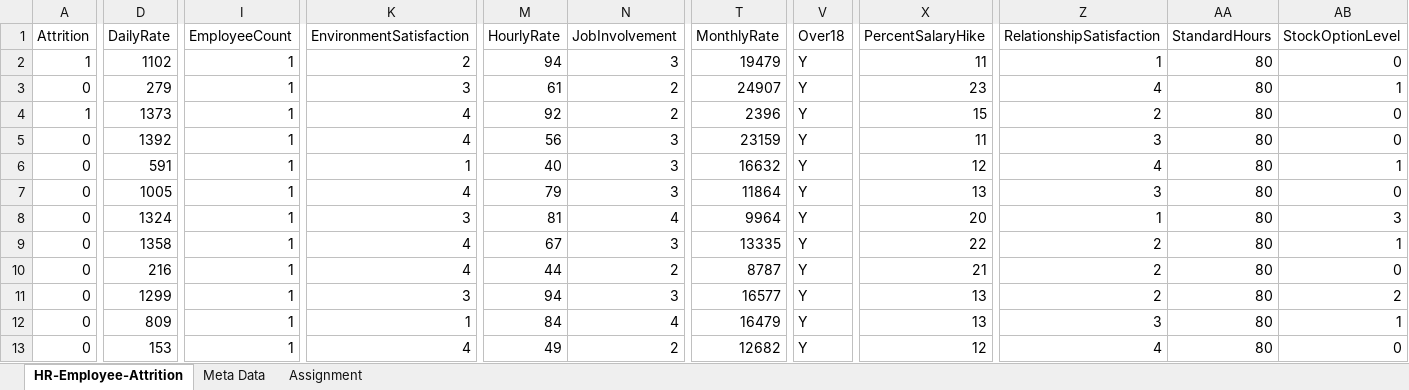
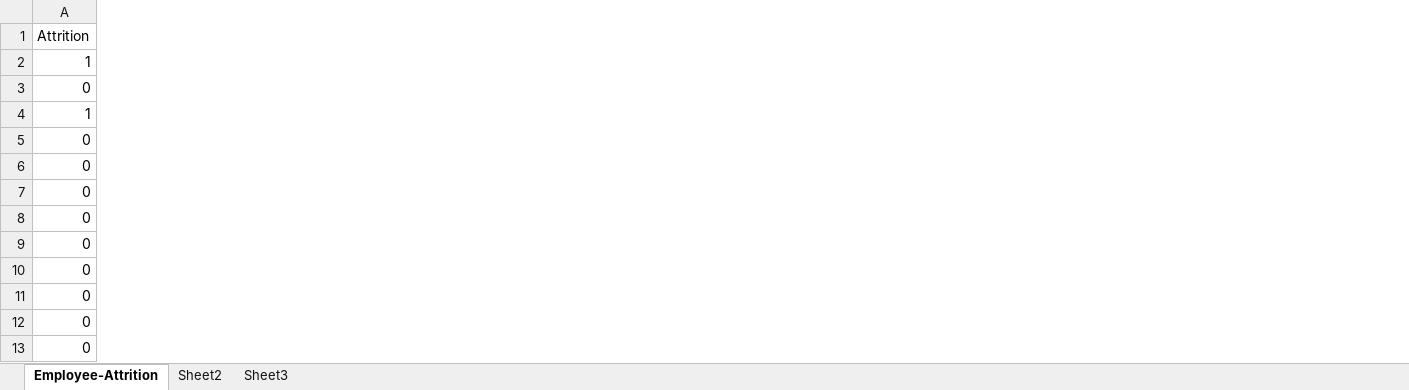
Before and after one commit to 24akhil/employee-churn-notebook, an Excel workbook: Attrition Case Study.xlsx, sheet Employee-Attrition, drawn as a sheet; only a part is shown, gaps mark what is left out; values as stored, in another font and other column widths than the file's, no borders; the diff covers the shown part only; the diff names each change by its address in the sheet, - before the commit and + after, or states it on an @@ line.

```diff
--- a/Attrition Case Study.xlsx (sheet Employee-Attrition)
+++ b/Attrition Case Study.xlsx (sheet Employee-Attrition)
-sheet tab: HR-Employee-Attrition
+sheet tab: Employee-Attrition
-sheet tab: Meta Data
+sheet tab: Sheet2
-sheet tab: Assignment
+sheet tab: Sheet3
-column D (DailyRate), rows 2-13: 1102 | 279 | 1373 | 1392 | 591 | 1005 | 1324 | 1358 | 216 | 1299 | 809 | 153
-column I (EmployeeCount), rows 2-13: all 1
-column K (EnvironmentSatisfaction), rows 2-13: 2 | 3 | 4 | 4 | 1 | 4 | 3 | 4 | 4 | 3 | 1 | 4
-column M (HourlyRate), rows 2-13: 94 | 61 | 92 | 56 | 40 | 79 | 81 | 67 | 44 | 94 | 84 | 49
-column N (JobInvolvement), rows 2-13: 3 | 2 | 2 | 3 | 3 | 3 | 4 | 3 | 2 | 3 | 4 | 2
-column T (MonthlyRate), rows 2-13: 19479 | 24907 | 2396 | 23159 | 16632 | 11864 | 9964 | 13335 | 8787 | 16577 | 16479 | 12682
-column V (Over18), rows 2-13: all Y
-column X (PercentSalaryHike), rows 2-13: 11 | 23 | 15 | 11 | 12 | 13 | 20 | 22 | 21 | 13 | 13 | 12
-column Z (RelationshipSatisfaction), rows 2-13: 1 | 4 | 2 | 3 | 4 | 3 | 1 | 2 | 2 | 2 | 3 | 4
-column AA (StandardHours), rows 2-13: all 80
-column AB (StockOptionLevel), rows 2-13: 0 | 1 | 0 | 0 | 1 | 0 | 3 | 1 | 0 | 2 | 1 | 0
```
Also changed, not shown: 2 removed columns elsewhere in this sheet, sheet Sheet2, sheet Sheet3, 13 other files.
